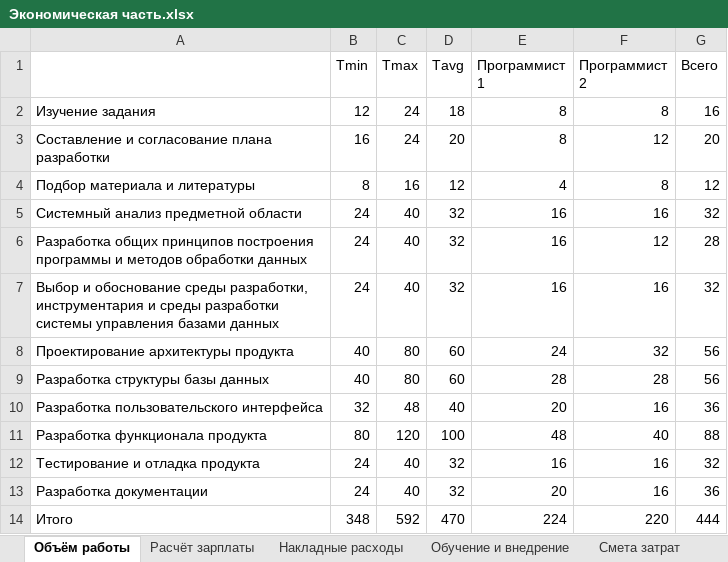
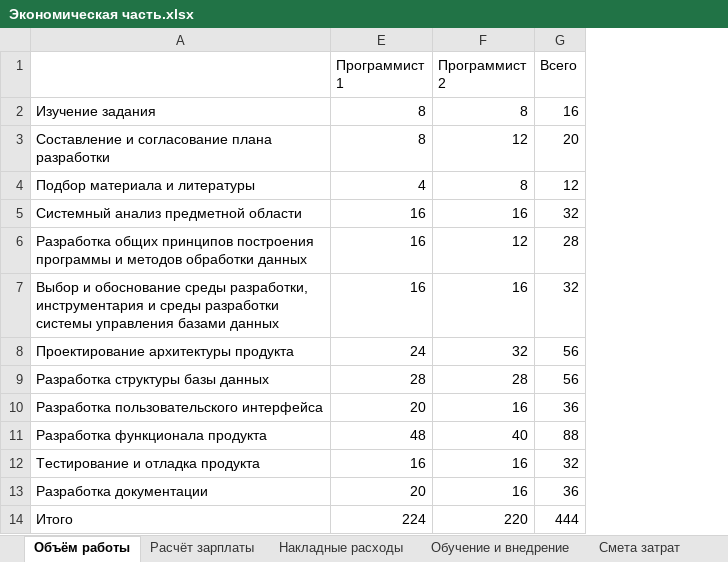
Before and after one commit to Ka666aH/Instrument-accounting-and-purchase-system, an Excel workbook: Документы/Экономическая часть.xlsx, sheet Объём работы, drawn as a sheet; values as stored, in another font and other column widths than the file's, no borders; conditional formats not drawn; the diff names each change by its address in the sheet, - before the commit and + after, or states it on an @@ line.

```diff
--- a/Документы/Экономическая часть.xlsx (sheet Объём работы)
+++ b/Документы/Экономическая часть.xlsx (sheet Объём работы)
@@ column B (Tmin) hidden, rows 2-14: 12 | 16 | 8 | 24 | 24 | 24 | 40 | 40 | 32 | 80 | 24 | 24 | 348 @@
@@ column C (Tmax) hidden, rows 2-14: 24 | 24 | 16 | 40 | 40 | 40 | 80 | 80 | 48 | 120 | 40 | 40 | 592 @@
@@ column D (Tavg) hidden, rows 2-14: 18 | 20 | 12 | 32 | 32 | 32 | 60 | 60 | 40 | 100 | 32 | 32 | 470 @@
```
Also changed, not shown: sheet Затраты, sheet Обучение и внедрение, sheet Расчёт зарплаты, sheet Смета затрат, sheet Накладные расходы, formulas that keep their value.
